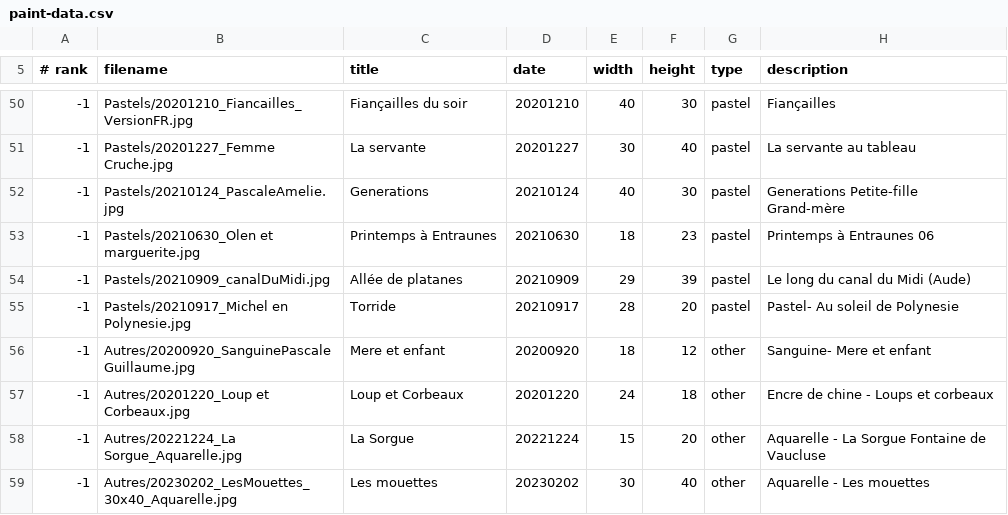
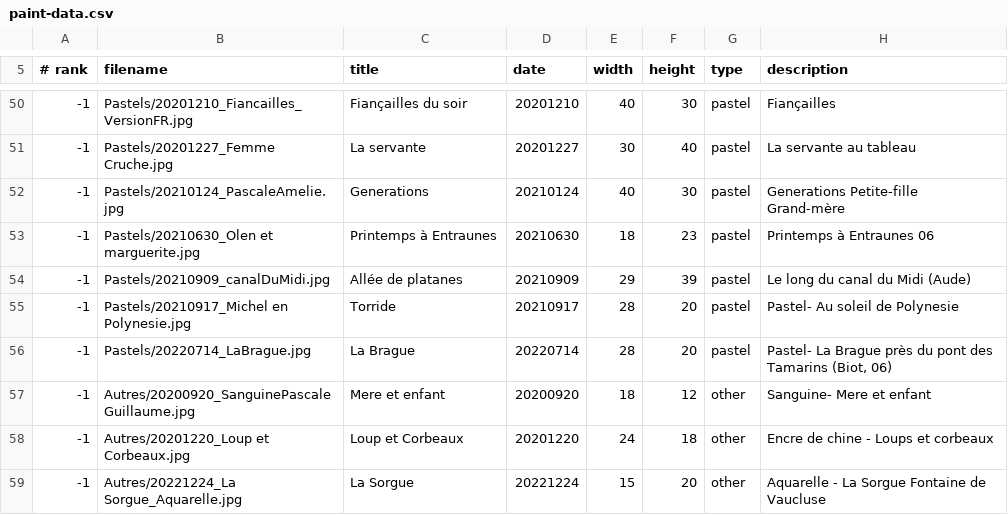
Before and after one commit to MichelEisenmann/gem-gallery, a CSV file: htdocs/public/images/paint-data.csv, drawn as a sheet; only a part is shown, gaps mark what is left out; the shorter side is filled out with more unchanged rows.

Commit message:
Ajout Exposition Gourdon. Le pastel La Brague. Refresh Donazac

```diff
--- a/htdocs/public/images/paint-data.csv
+++ b/htdocs/public/images/paint-data.csv
@@ -55,2 +55,3 @@
 -1;Pastels/20210917_Michel en Polynesie.jpg;Torride;20210917;28;20;pastel;Pastel- Au soleil de Polynesie;
+-1;Pastels/20220714_LaBrague.jpg;La Brague;20220714;28;20;pastel;Pastel- La Brague près du pont des Tamarins (Biot, 06);
 -1;Autres/20200920_SanguinePascaleGuillaume.jpg;Mere et enfant;20200920;18;12;other;Sanguine- Mere et enfant
```
Also changed, not shown: 6 other files.
